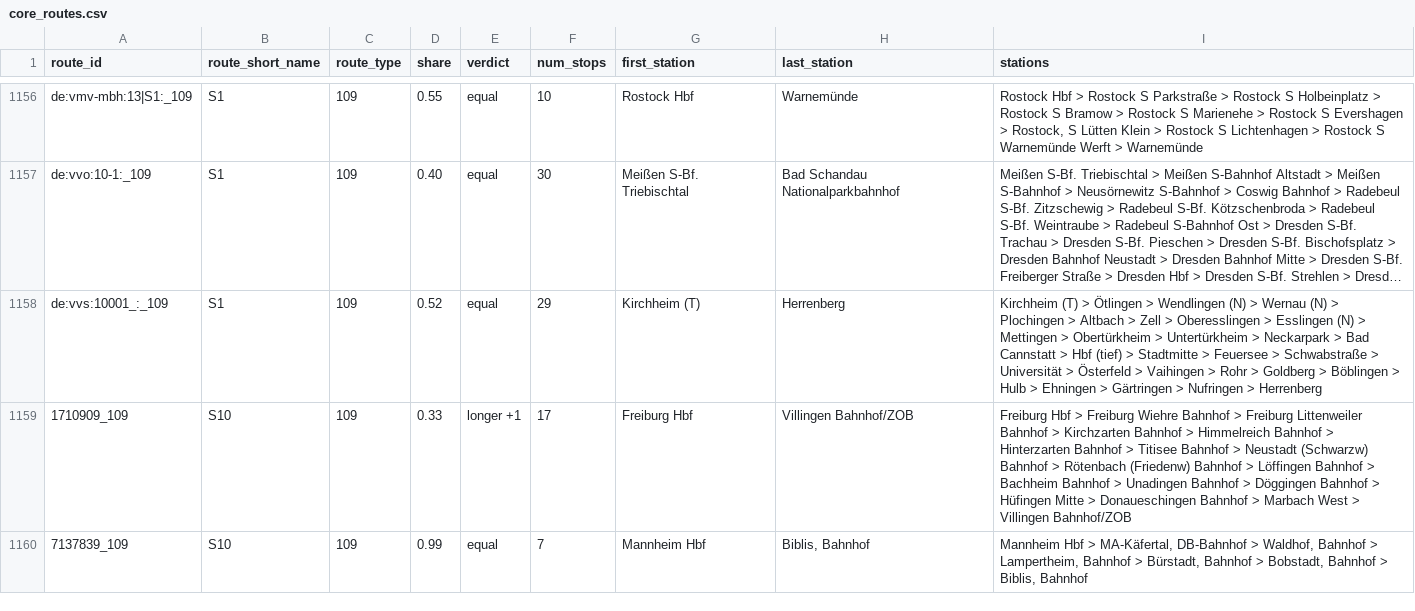
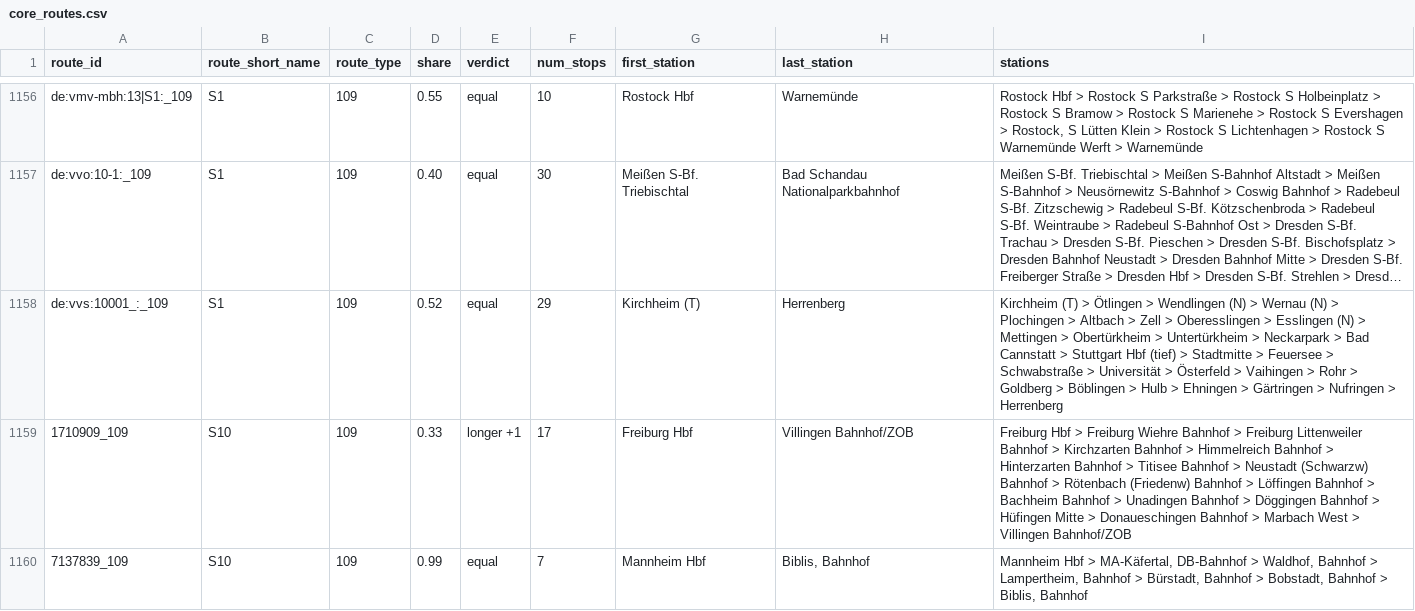
Before and after one commit to matey-jack/personenverkehr-streckenauslastung, a CSV file: data/reports/core_routes.csv, drawn as a sheet; only a part is shown, gaps mark what is left out; long unchanged cells end in …; the diff covers the shown part only; the diff names each change by its address in the sheet, - before the commit and + after, or states it on an @@ line.

```diff
--- a/data/reports/core_routes.csv
+++ b/data/reports/core_routes.csv
-I1158 (stations): …Cannstatt > Hbf (tief)…
+I1158 (stations): …Cannstatt > Stuttgart Hbf (tief)…
```
Also changed, not shown: 15 edited cells elsewhere in this file, data/reports/core_route_check.csv, data/reports/trip_groups_top.csv, 4 other files.
